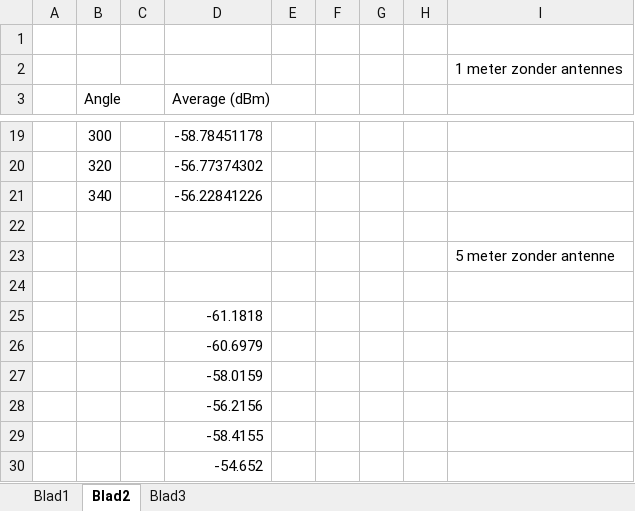
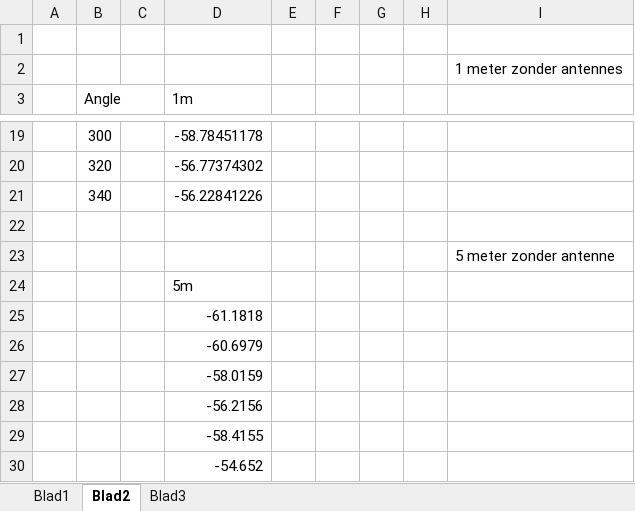
Before and after one commit to michelecorrea3/wsnlocalizationscala, an Excel workbook: Resources/Data/Antenne tijdstippen.xlsx, sheet Blad2, drawn as a sheet; only a part is shown, gaps mark what is left out; values as stored, in another font and other column widths than the file's, no borders; charts and pictures not drawn; the diff names each change by its address in the sheet, - before the commit and + after, or states it on an @@ line.

```diff
--- a/Resources/Data/Antenne tijdstippen.xlsx (sheet Blad2)
+++ b/Resources/Data/Antenne tijdstippen.xlsx (sheet Blad2)
-D3: Average (dBm)
+D3: 1m
-D24 (1m): (empty)
+D24 (1m): 5m
```
Also changed, not shown: sheet Blad1, charts or pictures, Resources/Data/indoor positioning.xlsx, 10 other files.
